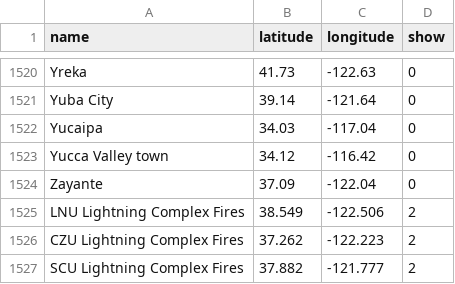
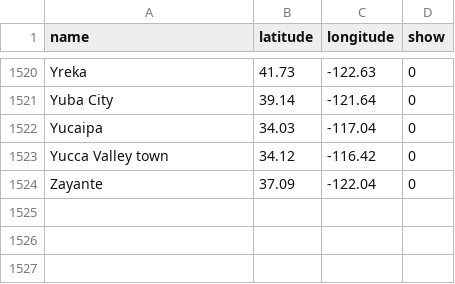
Before and after one commit to olwal/air, a CSV file: data/california_cities_selected.csv, drawn as a sheet; only a part is shown, gaps mark what is left out; the diff names each change by its address in the sheet, - before the commit and + after, or states it on an @@ line.

```diff
--- a/data/california_cities_selected.csv
+++ b/data/california_cities_selected.csv
-row 1525: LNU Lightning Complex Fires | 38.549 | -122.506 | 2
-row 1526: CZU Lightning Complex Fires | 37.262 | -122.223 | 2
-row 1527: SCU Lightning Complex Fires | 37.882 | -121.777 | 2
```
Also changed, not shown: 1 other file.
